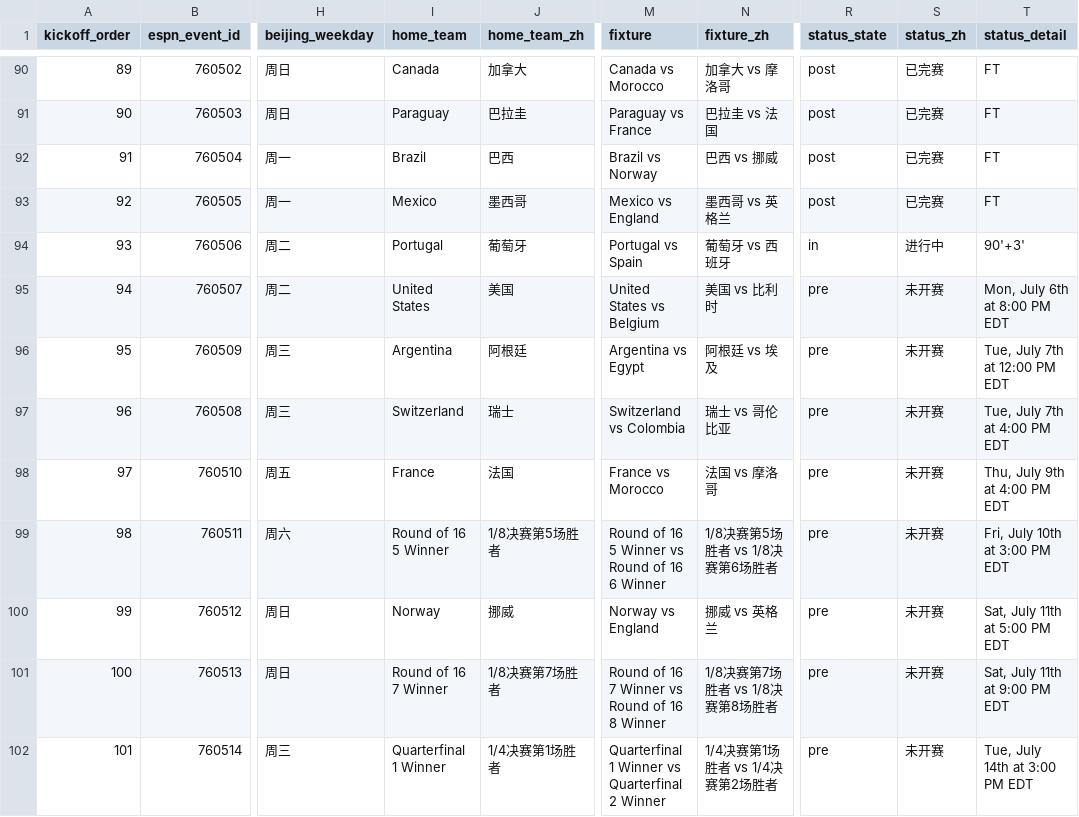
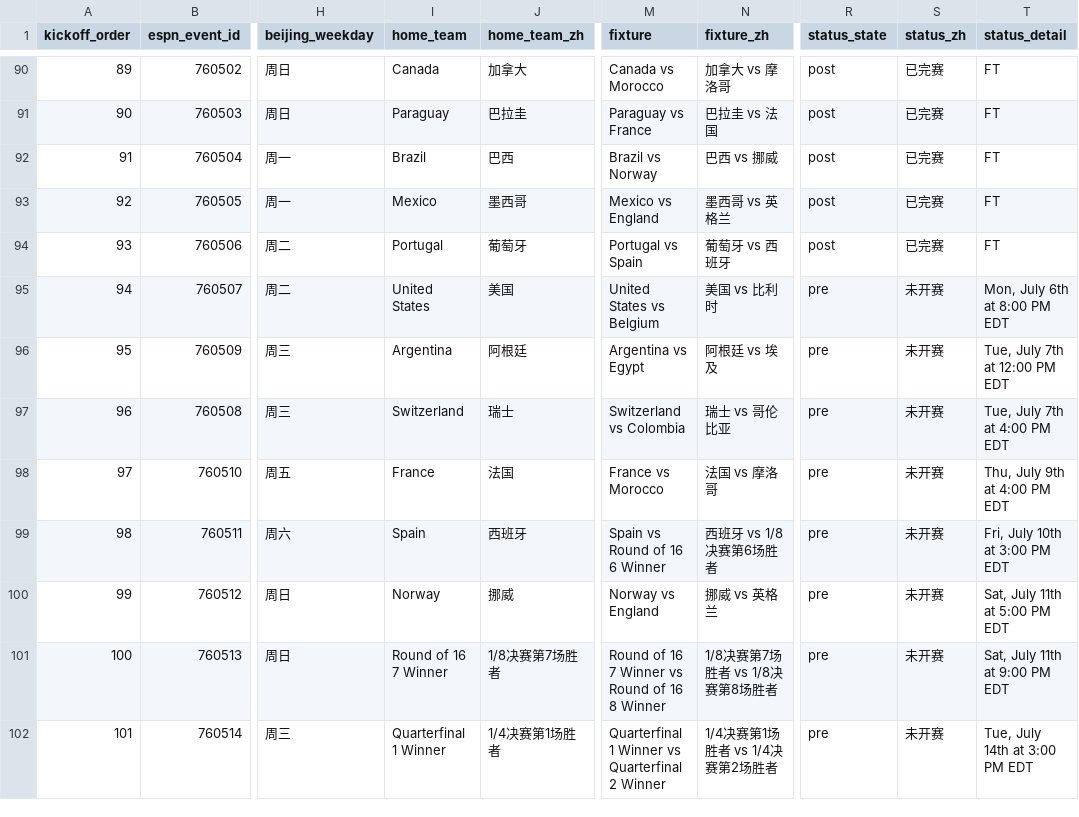
Before and after one commit to quwang86-debug/worldcup-jingcai, a CSV file: data/worldcup_2026_matches_beijing.csv, drawn as a sheet; only a part is shown, gaps mark what is left out; the diff names each change by its address in the sheet, - before the commit and + after, or states it on an @@ line.

```diff
--- a/data/worldcup_2026_matches_beijing.csv
+++ b/data/worldcup_2026_matches_beijing.csv
-R94 (status_state): in
+R94 (status_state): post
-S94 (status_zh): 进行中
+S94 (status_zh): 已完赛
-T94 (status_detail): 90'+3'
+T94 (status_detail): FT
-I99 (home_team): Round of 16 5 Winner
+I99 (home_team): Spain
-J99 (home_team_zh): 1/8决赛第5场胜者
+J99 (home_team_zh): 西班牙
-M99 (fixture): Round of 16 5 Winner vs Round of 16 6 Winner
+M99 (fixture): Spain vs Round of 16 6 Winner
-N99 (fixture_zh): 1/8决赛第5场胜者 vs 1/8决赛第6场胜者
+N99 (fixture_zh): 西班牙 vs 1/8决赛第6场胜者
```
Also changed, not shown: 3 other files.
